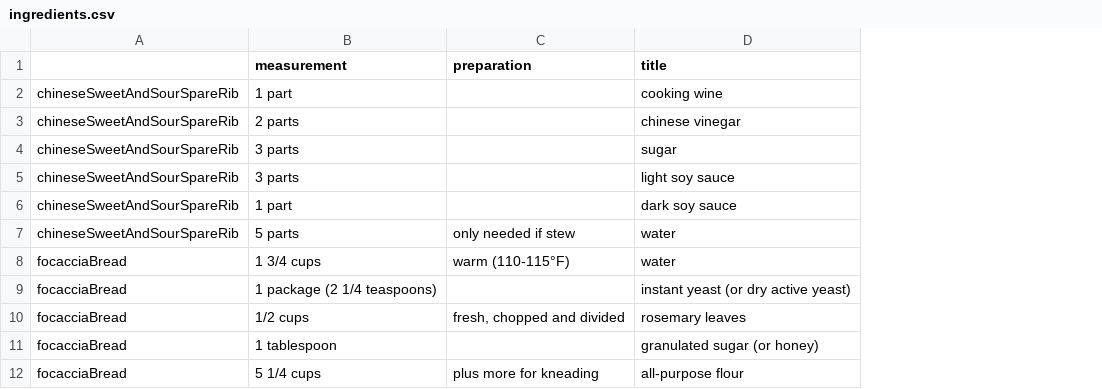
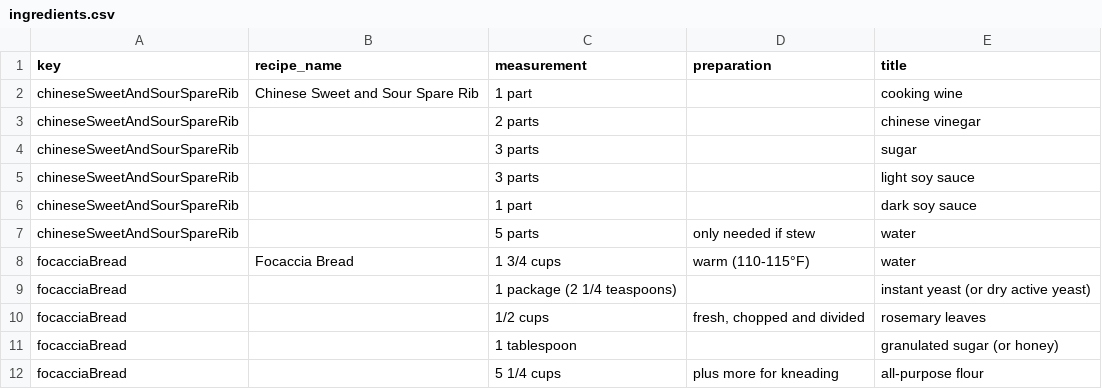
Before and after one commit to f9chen/RecipeCSVToJSONConverter, a CSV file: Sources/RecipeCSVToJSONConverter/ingredients.csv, drawn as a sheet; only a part is shown; the diff names each change by its address in the sheet, - before the commit and + after, or states it on an @@ line.

```diff
--- a/Sources/RecipeCSVToJSONConverter/ingredients.csv
+++ b/Sources/RecipeCSVToJSONConverter/ingredients.csv
+column B (recipe_name), rows 2-8: Chinese Sweet and Sour Spare Rib |  |  |  |  |  | Focaccia Bread
-A1: (empty)
+A1: key
```
Also changed, not shown: Sources/RecipeCSVToJSONConverter/steps.csv, 1 other file.
